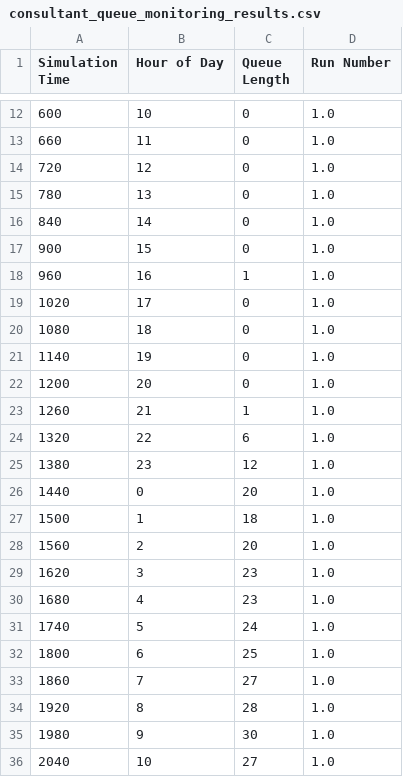
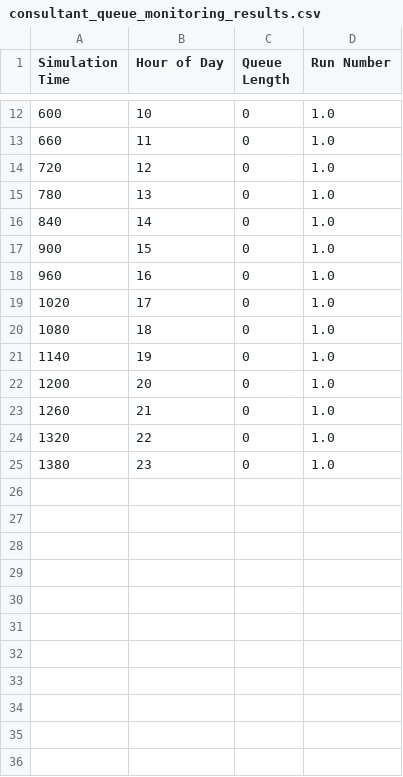
Before and after one commit to tomwhknight/emergency_care_simulation, a CSV file: data/results/consultant_queue_monitoring_results.csv, drawn as a sheet; only a part is shown, gaps mark what is left out; the diff covers the shown part only.

```diff
--- a/data/results/consultant_queue_monitoring_results.csv
+++ b/data/results/consultant_queue_monitoring_results.csv
@@ -17,3 +17,3 @@ Simulation Time,Hour of Day,Queue Length,Run Number
 900,15,0,1.0
-960,16,1,1.0
+960,16,0,1.0
 1020,17,0,1.0
@@ -22,15 +22,4 @@ Simulation Time,Hour of Day,Queue Length,Run Number
 1200,20,0,1.0
-1260,21,1,1.0
-1320,22,6,1.0
-1380,23,12,1.0
-1440,0,20,1.0
-1500,1,18,1.0
-1560,2,20,1.0
-1620,3,23,1.0
-1680,4,23,1.0
-1740,5,24,1.0
-1800,6,25,1.0
-1860,7,27,1.0
-1920,8,28,1.0
-1980,9,30,1.0
-2040,10,27,1.0
+1260,21,0,1.0
+1320,22,0,1.0
+1380,23,0,1.0
```
Also changed, not shown: 13 removed rows and 4 edited cells elsewhere in this file, data/results/triage_queue_monitoring_results.csv, 10 other files.
